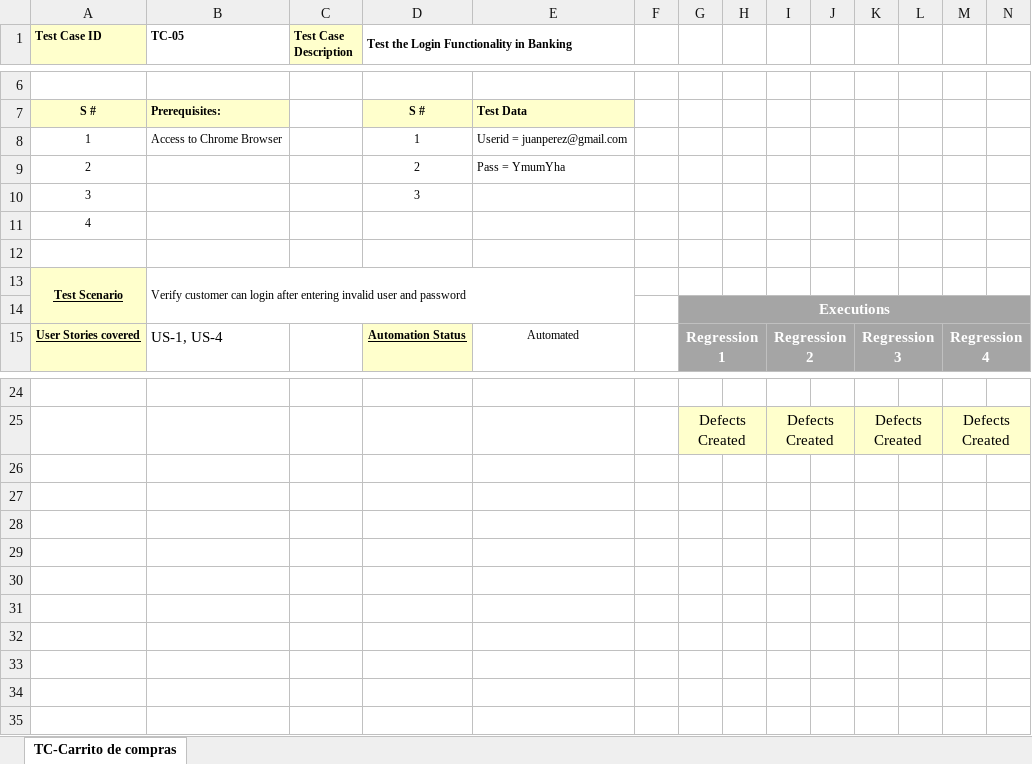
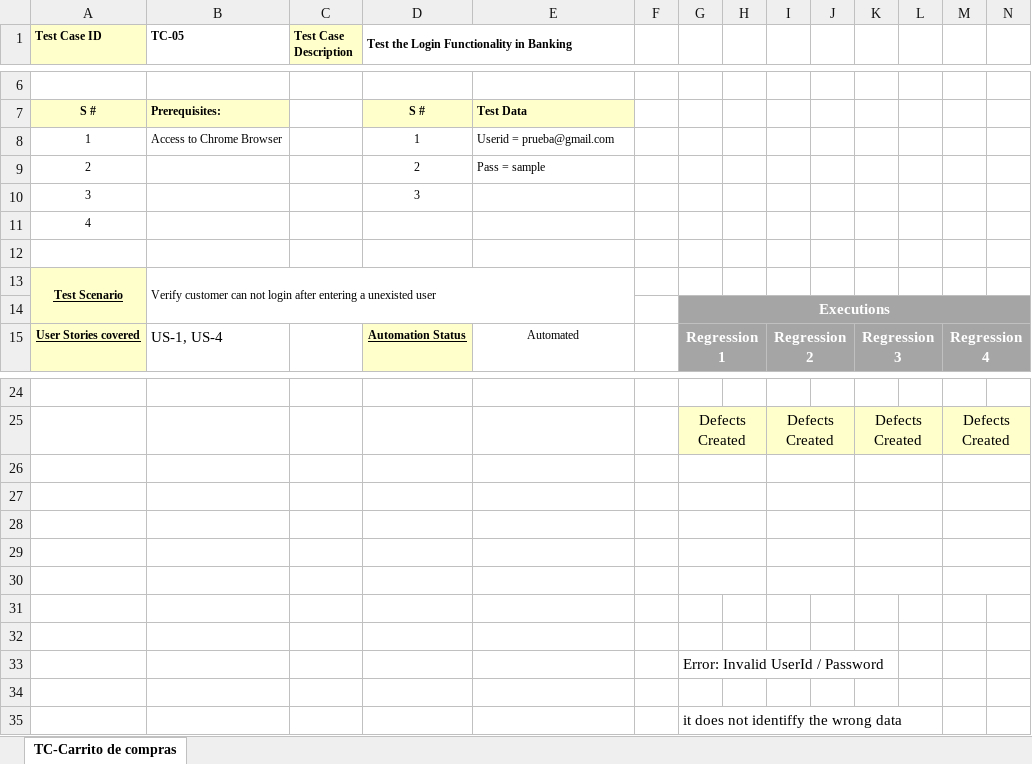
Before and after one commit to SebaDeina/TestingAplicaciones-FFC-TPO, an Excel workbook: Casos de prueba/TC-5.1.xlsx, sheet TC-Carrito de compras, drawn as a sheet; only a part is shown, gaps mark what is left out; values as stored, in another font and other column widths than the file's, no borders; the diff names each change by its address in the sheet, - before the commit and + after, or states it on an @@ line.

```diff
--- a/Casos de prueba/TC-5.1.xlsx (sheet TC-Carrito de compras)
+++ b/Casos de prueba/TC-5.1.xlsx (sheet TC-Carrito de compras)
-E8: Userid = juanperez@gmail.com
+E8: Userid = prueba@gmail.com
-E9: Pass = YmumYha
+E9: Pass = sample
-B13 (TC-05): …customer can login after entering invalid user and password
+B13 (TC-05): …customer can not login after entering a unexisted user
+row 26: (empty)
+row 27: (empty)
+row 28: (empty)
+row 29: (empty)
+row 30: (empty)
+row 31: (empty)
+row 32: (empty)
+row 33:  |  |  |  |  |  | Error: Invalid UserId / Password
+row 34: (empty)
+row 35:  |  |  |  |  |  | it does not identiffy the wrong data
```
Also changed, not shown: Casos de prueba/TC-2.1.xlsx, Casos de prueba/TC-3.1.xlsx, 4 other files.
